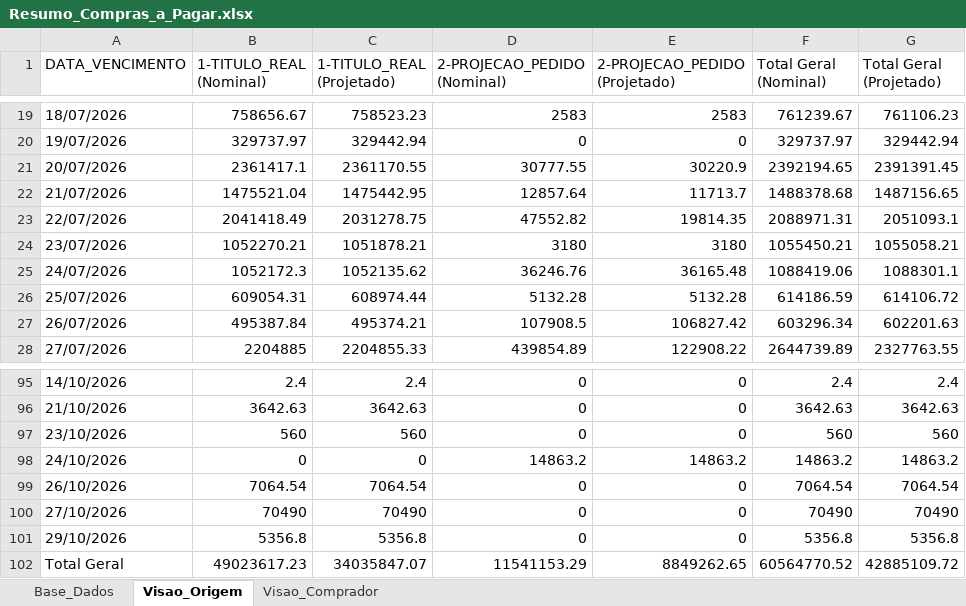
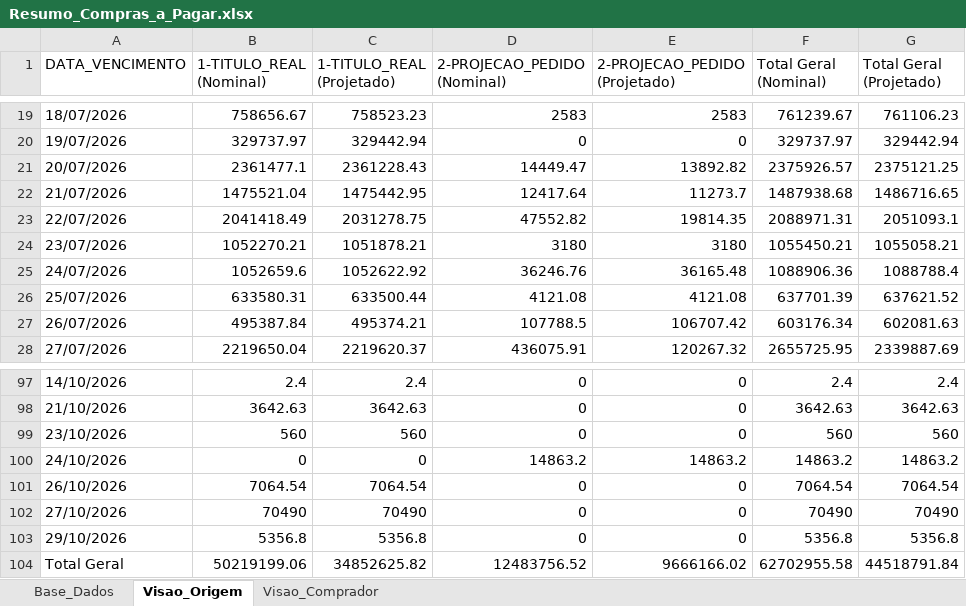
Before and after one commit to sgrimush-ops/Equipes_Agentes, an Excel workbook: Aplicativos/a_pagar/Resumo_Compras_a_Pagar.xlsx, sheet Visao_Origem, drawn as a sheet; only a part is shown, gaps mark what is left out; values as stored, in another font and other column widths than the file's, no borders; addresses are those after the commit; the diff covers the shown part only; the diff names each change by its address in the sheet, - before the commit and + after, or states it on an @@ line.

```diff
--- a/Aplicativos/a_pagar/Resumo_Compras_a_Pagar.xlsx (sheet Visao_Origem)
+++ b/Aplicativos/a_pagar/Resumo_Compras_a_Pagar.xlsx (sheet Visao_Origem)
-B21 (1-TITULO_REAL (Nominal)): 2361417.1
+B21 (1-TITULO_REAL (Nominal)): 2361477.1
-C21 (1-TITULO_REAL (Projetado)): 2361170.55
+C21 (1-TITULO_REAL (Projetado)): 2361228.43
-D21 (2-PROJECAO_PEDIDO (Nominal)): 30777.55
+D21 (2-PROJECAO_PEDIDO (Nominal)): 14449.47
-E21 (2-PROJECAO_PEDIDO (Projetado)): 30220.9
+E21 (2-PROJECAO_PEDIDO (Projetado)): 13892.82
-F21 (Total Geral (Nominal)): 2392194.65
+F21 (Total Geral (Nominal)): 2375926.57
-G21 (Total Geral (Projetado)): 2391391.45
+G21 (Total Geral (Projetado)): 2375121.25
-D22 (2-PROJECAO_PEDIDO (Nominal)): 12857.64
+D22 (2-PROJECAO_PEDIDO (Nominal)): 12417.64
-E22 (2-PROJECAO_PEDIDO (Projetado)): 11713.7
+E22 (2-PROJECAO_PEDIDO (Projetado)): 11273.7
-F22 (Total Geral (Nominal)): 1488378.68
+F22 (Total Geral (Nominal)): 1487938.68
-G22 (Total Geral (Projetado)): 1487156.65
+G22 (Total Geral (Projetado)): 1486716.65
-B25 (1-TITULO_REAL (Nominal)): 1052172.3
+B25 (1-TITULO_REAL (Nominal)): 1052659.6
-C25 (1-TITULO_REAL (Projetado)): 1052135.62
+C25 (1-TITULO_REAL (Projetado)): 1052622.92
-F25 (Total Geral (Nominal)): 1088419.06
+F25 (Total Geral (Nominal)): 1088906.36
-G25 (Total Geral (Projetado)): 1088301.1
+G25 (Total Geral (Projetado)): 1088788.4
-B26 (1-TITULO_REAL (Nominal)): 609054.31
+B26 (1-TITULO_REAL (Nominal)): 633580.31
-C26 (1-TITULO_REAL (Projetado)): 608974.44
+C26 (1-TITULO_REAL (Projetado)): 633500.44
-D26 (2-PROJECAO_PEDIDO (Nominal)): 5132.28
+D26 (2-PROJECAO_PEDIDO (Nominal)): 4121.08
-E26 (2-PROJECAO_PEDIDO (Projetado)): 5132.28
+E26 (2-PROJECAO_PEDIDO (Projetado)): 4121.08
-F26 (Total Geral (Nominal)): 614186.59
+F26 (Total Geral (Nominal)): 637701.39
-G26 (Total Geral (Projetado)): 614106.72
+G26 (Total Geral (Projetado)): 637621.52
-D27 (2-PROJECAO_PEDIDO (Nominal)): 107908.5
+D27 (2-PROJECAO_PEDIDO (Nominal)): 107788.5
-E27 (2-PROJECAO_PEDIDO (Projetado)): 106827.42
+E27 (2-PROJECAO_PEDIDO (Projetado)): 106707.42
-F27 (Total Geral (Nominal)): 603296.34
+F27 (Total Geral (Nominal)): 603176.34
-G27 (Total Geral (Projetado)): 602201.63
+G27 (Total Geral (Projetado)): 602081.63
-B28 (1-TITULO_REAL (Nominal)): 2204885
+B28 (1-TITULO_REAL (Nominal)): 2219650.04
-C28 (1-TITULO_REAL (Projetado)): 2204855.33
+C28 (1-TITULO_REAL (Projetado)): 2219620.37
-D28 (2-PROJECAO_PEDIDO (Nominal)): 439854.89
+D28 (2-PROJECAO_PEDIDO (Nominal)): 436075.91
-E28 (2-PROJECAO_PEDIDO (Projetado)): 122908.22
+E28 (2-PROJECAO_PEDIDO (Projetado)): 120267.32
-F28 (Total Geral (Nominal)): 2644739.89
+F28 (Total Geral (Nominal)): 2655725.95
-G28 (Total Geral (Projetado)): 2327763.55
+G28 (Total Geral (Projetado)): 2339887.69
-B104 (1-TITULO_REAL (Nominal)): 49023617.23
+B104 (1-TITULO_REAL (Nominal)): 50219199.06
-C104 (1-TITULO_REAL (Projetado)): 34035847.07
+C104 (1-TITULO_REAL (Projetado)): 34852625.82
-D104 (2-PROJECAO_PEDIDO (Nominal)): 11541153.29
+D104 (2-PROJECAO_PEDIDO (Nominal)): 12483756.52
-E104 (2-PROJECAO_PEDIDO (Projetado)): 8849262.65
+E104 (2-PROJECAO_PEDIDO (Projetado)): 9666166.02
-F104 (Total Geral (Nominal)): 60564770.52
+F104 (Total Geral (Nominal)): 62702955.58
-G104 (Total Geral (Projetado)): 42885109.72
+G104 (Total Geral (Projetado)): 44518791.84
```
Also changed, not shown: 2 added rows and 270 edited cells elsewhere in this sheet, sheet Base_Dados, sheet Visao_Comprador, Aplicativos/GAM/bd_entrada/ajustepp.xlsx, 42 other files.
